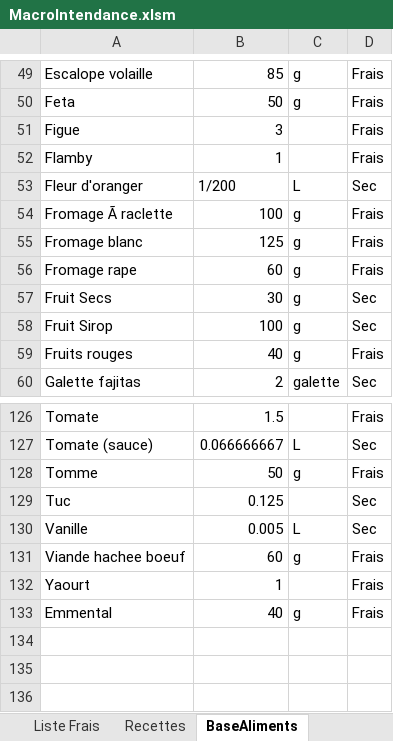
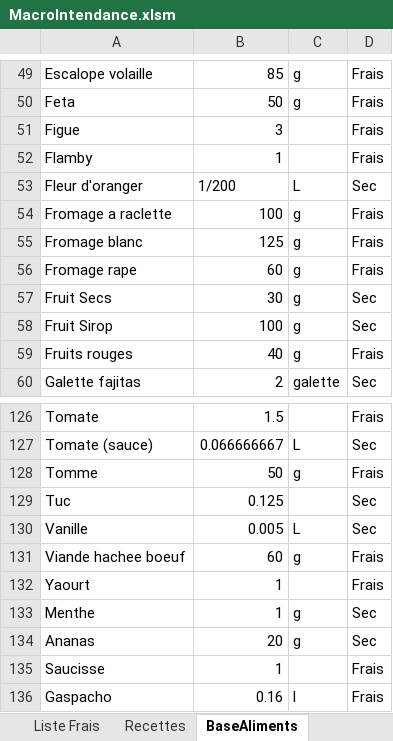
Before and after one commit to Fx73/Intendance-Excel-Macro, an Excel workbook: MacroIntendance.xlsm, sheet BaseAliments, drawn as a sheet; only a part is shown, gaps mark what is left out; values as stored, in another font and other column widths than the file's, no borders; removed rows and columns are numbered as before the commit, all else as after; the diff names each change by its address in the sheet, - before the commit and + after, or states it on an @@ line.

```diff
--- a/MacroIntendance.xlsm (sheet BaseAliments)
+++ b/MacroIntendance.xlsm (sheet BaseAliments)
-A54: Fromage Ã raclette
+A54: Fromage a raclette
-row 133: Emmental | 40 | g | Frais
+row 133: Menthe | 1 | g | Sec
+row 134: Ananas | 20 | g | Sec
+row 135: Saucisse | 1 |  | Frais
+row 136: Gaspacho | 0.16 | l | Frais
```
Also changed, not shown: sheet BaseRecettes, sheet Liste Frais, sheet Liste Sec, sheet Accueil, sheet Menu, charts or pictures, 2 other files.
